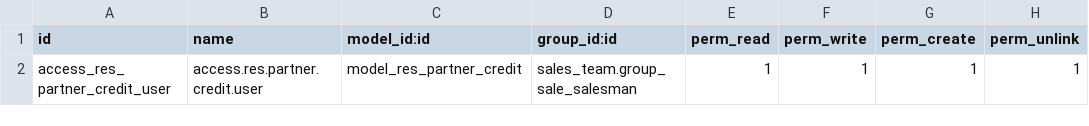
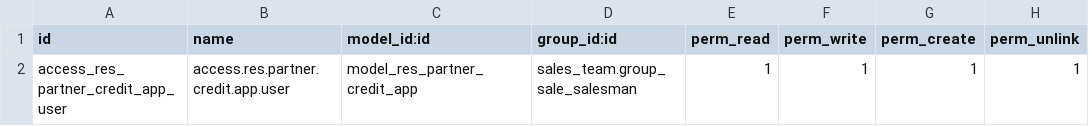
Before and after one commit to asphaltzipper/azi-odoo-modules, a CSV file: customer_credit_app/security/ir.model.access.csv, drawn as a sheet.

Commit message:
improve customer credit applications

```diff
--- a/customer_credit_app/security/ir.model.access.csv
+++ b/customer_credit_app/security/ir.model.access.csv
@@ -1,2 +1,2 @@
 id,name,model_id:id,group_id:id,perm_read,perm_write,perm_create,perm_unlink
-access_res_partner_credit_user,access.res.partner.credit.user,model_res_partner_credit,sales_team.group_sale_salesman,1,1,1,1
+access_res_partner_credit_app_user,access.res.partner.credit.app.user,model_res_partner_credit_app,sales_team.group_sale_salesman,1,1,1,1
```
Also changed, not shown: 12 other files.
